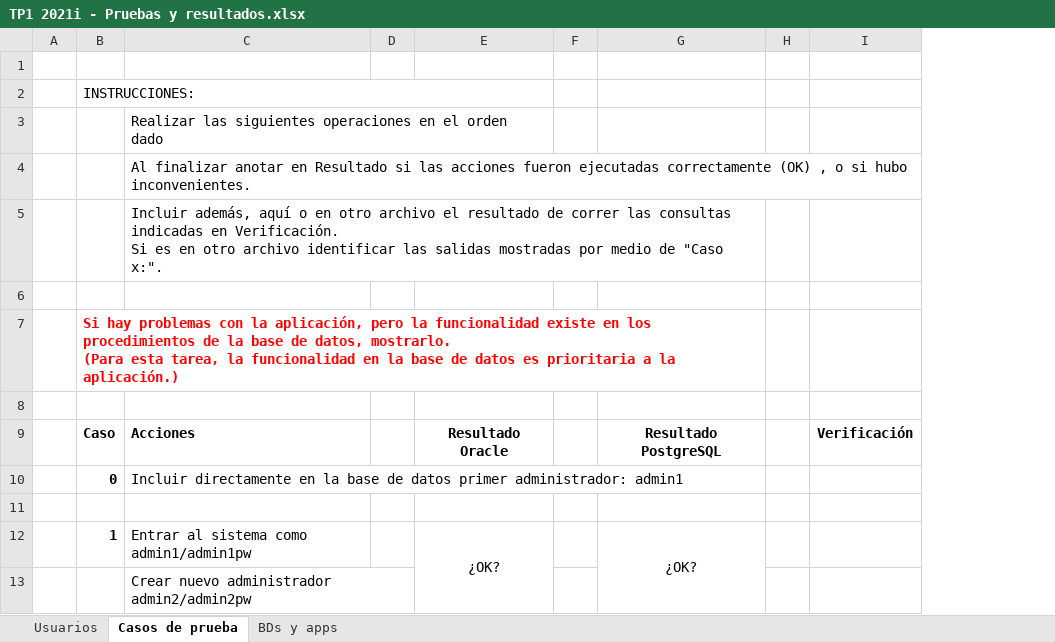
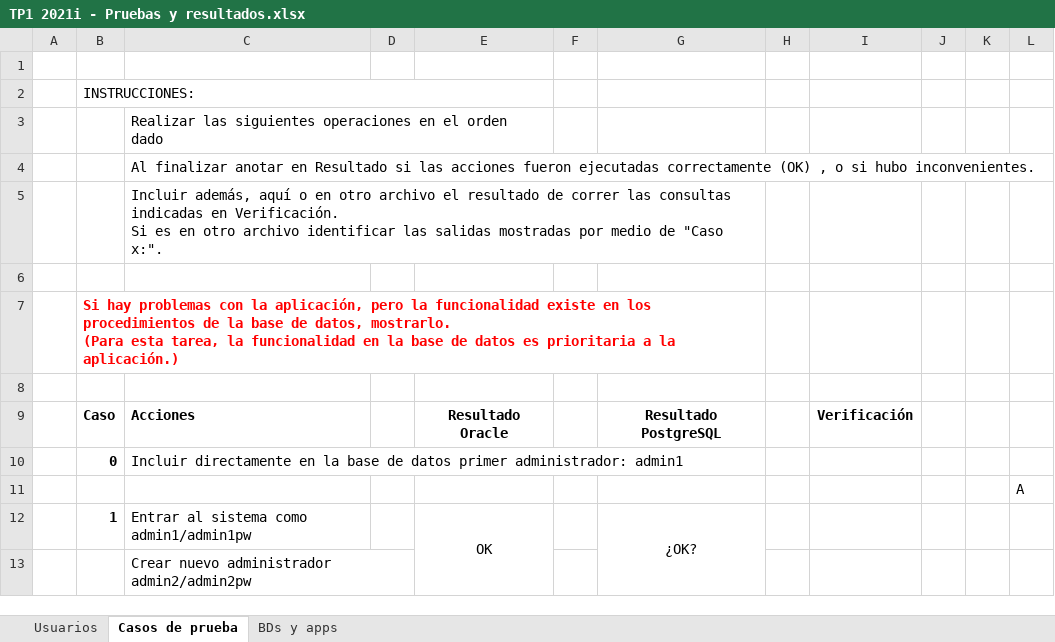
Before and after one commit to natalia0911/Proyecto1-BDII, an Excel workbook: TP1_2021i_-_Documentación/TP1 2021i - Pruebas y resultados.xlsx, sheet Casos de prueba, drawn as a sheet; only a part is shown; values as stored, in another font and other column widths than the file's, no borders; charts and pictures not drawn; removed rows and columns are numbered as before the commit, all else as after; the diff names each change by its address in the sheet, - before the commit and + after, or states it on an @@ line.

Commit message:
Documentacion
asdasd

```diff
--- a/TP1_2021i_-_Documentación/TP1 2021i - Pruebas y resultados.xlsx (sheet Casos de prueba)
+++ b/TP1_2021i_-_Documentación/TP1 2021i - Pruebas y resultados.xlsx (sheet Casos de prueba)
-column E, rows 9-12: Resultado Oracle |  |  | ¿OK?
+column E, rows 9-12: Resultado Oracle |  |  | OK
+column J, empty
+column K, empty
+column L, row 11: A
```
Also changed, not shown: charts or pictures.
